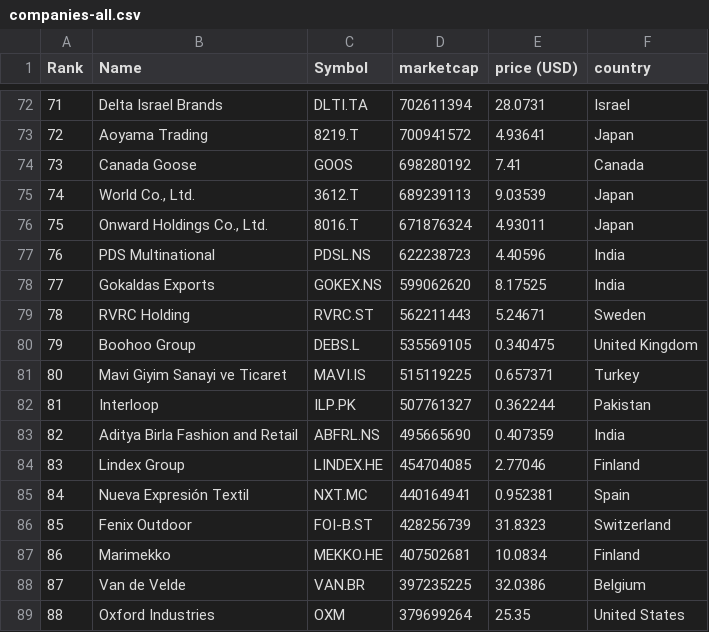
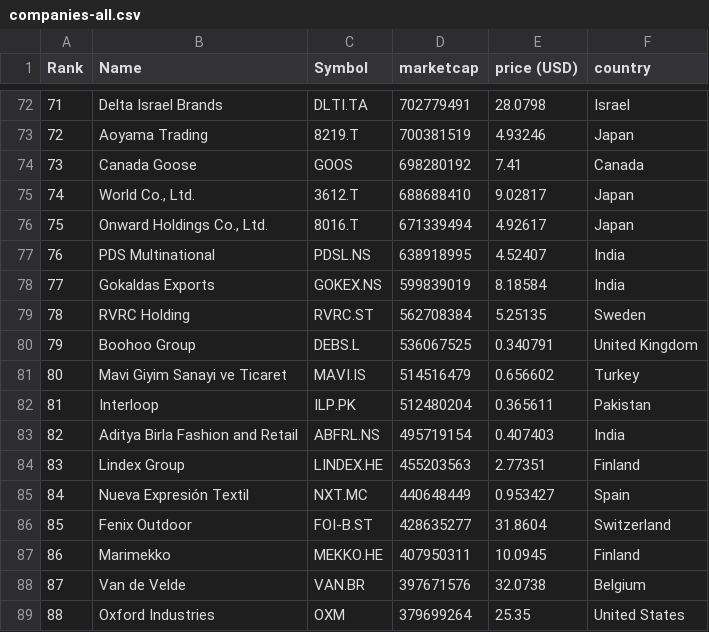
Before and after one commit to yoa745/merida-june-6-2024, a CSV file: companies-all.csv, drawn as a sheet; only a part is shown, gaps mark what is left out; the diff covers the shown part only.

```diff
--- a/companies-all.csv
+++ b/companies-all.csv
@@ -72,18 +72,18 @@
-"71","Delta Israel Brands","DLTI.TA","702611394","28.0731","Israel"
-"72","Aoyama Trading","8219.T","700941572","4.93641","Japan"
+"71","Delta Israel Brands","DLTI.TA","702779491","28.0798","Israel"
+"72","Aoyama Trading","8219.T","700381519","4.93246","Japan"
 "73","Canada Goose","GOOS","698280192","7.41","Canada"
-"74","World Co., Ltd.","3612.T","689239113","9.03539","Japan"
-"75","Onward Holdings Co., Ltd.","8016.T","671876324","4.93011","Japan"
-"76","PDS Multinational","PDSL.NS","622238723","4.40596","India"
-"77","Gokaldas Exports","GOKEX.NS","599062620","8.17525","India"
-"78","RVRC Holding","RVRC.ST","562211443","5.24671","Sweden"
-"79","Boohoo Group","DEBS.L","535569105","0.340475","United Kingdom"
-"80","Mavi Giyim Sanayi ve Ticaret","MAVI.IS","515119225","0.657371","Turkey"
-"81","Interloop","ILP.PK","507761327","0.362244","Pakistan"
-"82","Aditya Birla Fashion and Retail","ABFRL.NS","495665690","0.407359","India"
-"83","Lindex Group","LINDEX.HE","454704085","2.77046","Finland"
-"84","Nueva Expresión Textil","NXT.MC","440164941","0.952381","Spain"
-"85","Fenix Outdoor","FOI-B.ST","428256739","31.8323","Switzerland"
-"86","Marimekko","MEKKO.HE","407502681","10.0834","Finland"
-"87","Van de Velde","VAN.BR","397235225","32.0386","Belgium"
+"74","World Co., Ltd.","3612.T","688688410","9.02817","Japan"
+"75","Onward Holdings Co., Ltd.","8016.T","671339494","4.92617","Japan"
+"76","PDS Multinational","PDSL.NS","638918995","4.52407","India"
+"77","Gokaldas Exports","GOKEX.NS","599839019","8.18584","India"
+"78","RVRC Holding","RVRC.ST","562708384","5.25135","Sweden"
+"79","Boohoo Group","DEBS.L","536067525","0.340791","United Kingdom"
+"80","Mavi Giyim Sanayi ve Ticaret","MAVI.IS","514516479","0.656602","Turkey"
+"81","Interloop","ILP.PK","512480204","0.365611","Pakistan"
+"82","Aditya Birla Fashion and Retail","ABFRL.NS","495719154","0.407403","India"
+"83","Lindex Group","LINDEX.HE","455203563","2.77351","Finland"
+"84","Nueva Expresión Textil","NXT.MC","440648449","0.953427","Spain"
+"85","Fenix Outdoor","FOI-B.ST","428635277","31.8604","Switzerland"
+"86","Marimekko","MEKKO.HE","407950311","10.0945","Finland"
+"87","Van de Velde","VAN.BR","397671576","32.0738","Belgium"
 "88","Oxford Industries","OXM","379699264","25.35","United States"
```
Also changed, not shown: 140 edited cells elsewhere in this file, companies_france.csv, companies_germany.csv, 1 other file.
